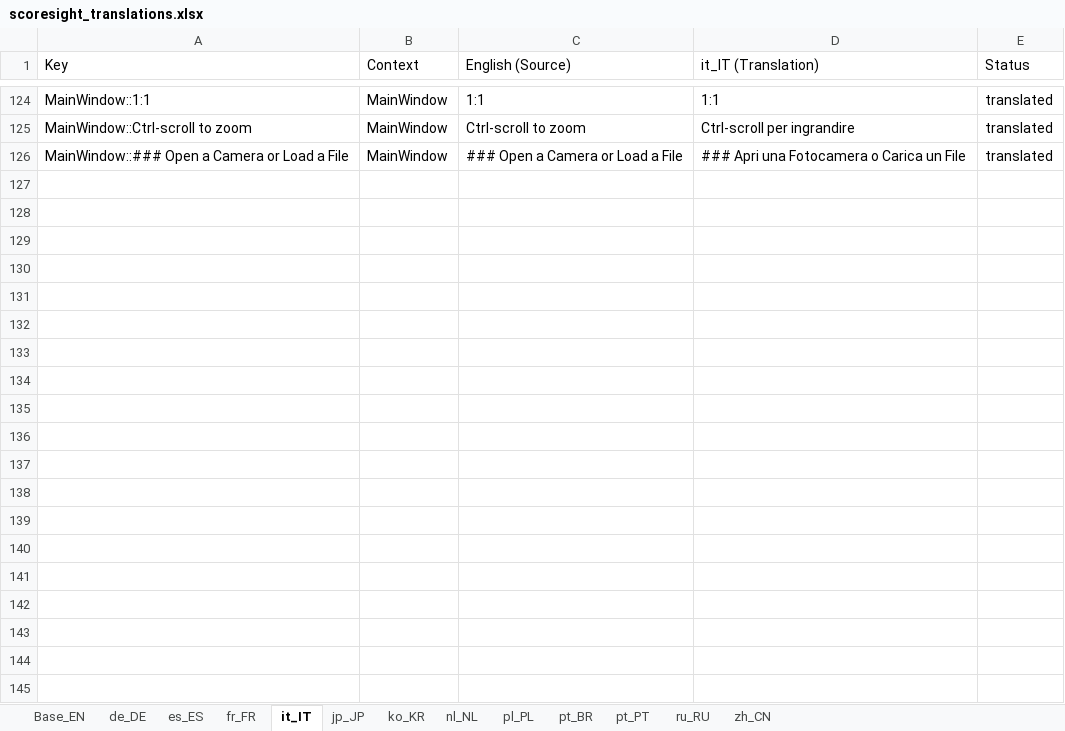
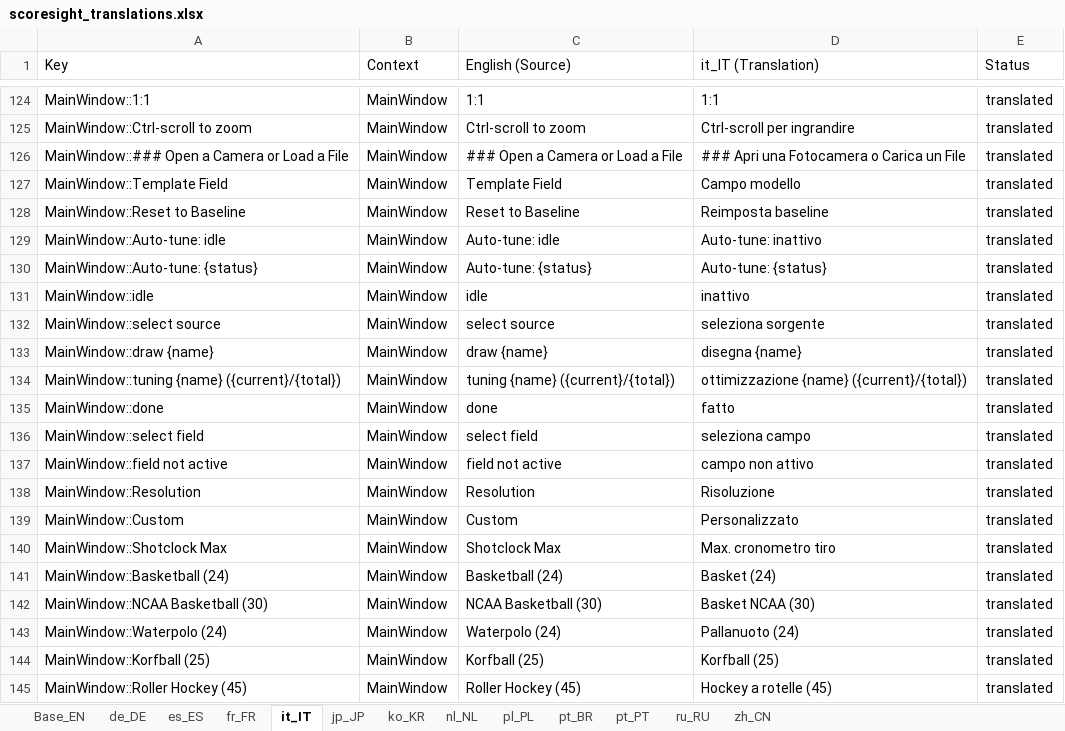
Before and after one commit to ArieR1963/scoresight, an Excel workbook: translations/scoresight_translations.xlsx, sheet it_IT, drawn as a sheet; only a part is shown, gaps mark what is left out; values as stored, in another font and other column widths than the file's, no borders; the diff covers the shown part only; the diff names each change by its address in the sheet, - before the commit and + after, or states it on an @@ line.

Commit message:
chore: snapshot current work before rc prep

```diff
--- a/translations/scoresight_translations.xlsx (sheet it_IT)
+++ b/translations/scoresight_translations.xlsx (sheet it_IT)
+row 127: MainWindow::Template Field | MainWindow | Template Field | Campo modello | translated
+row 128: MainWindow::Reset to Baseline | MainWindow | Reset to Baseline | Reimposta baseline | translated
+row 129: MainWindow::Auto-tune: idle | MainWindow | Auto-tune: idle | Auto-tune: inattivo | translated
+row 130: MainWindow::Auto-tune: {status} | MainWindow | Auto-tune: {status} | Auto-tune: {status} | translated
+row 131: MainWindow::idle | MainWindow | idle | inattivo | translated
+row 132: MainWindow::select source | MainWindow | select source | seleziona sorgente | translated
+row 133: MainWindow::draw {name} | MainWindow | draw {name} | disegna {name} | translated
+row 134: MainWindow::tuning {name} ({current}/{total}) | MainWindow | tuning {name} ({current}/{total}) | ottimizzazione {name} ({current}/{total}) | translated
+row 135: MainWindow::done | MainWindow | done | fatto | translated
+row 136: MainWindow::select field | MainWindow | select field | seleziona campo | translated
+row 137: MainWindow::field not active | MainWindow | field not active | campo non attivo | translated
+row 138: MainWindow::Resolution | MainWindow | Resolution | Risoluzione | translated
+row 139: MainWindow::Custom | MainWindow | Custom | Personalizzato | translated
+row 140: MainWindow::Shotclock Max | MainWindow | Shotclock Max | Max. cronometro tiro | translated
+row 141: MainWindow::Basketball (24) | MainWindow | Basketball (24) | Basket (24) | translated
+row 142: MainWindow::NCAA Basketball (30) | MainWindow | NCAA Basketball (30) | Basket NCAA (30) | translated
+row 143: MainWindow::Waterpolo (24) | MainWindow | Waterpolo (24) | Pallanuoto (24) | translated
+row 144: MainWindow::Korfball (25) | MainWindow | Korfball (25) | Korfball (25) | translated
+row 145: MainWindow::Roller Hockey (45) | MainWindow | Roller Hockey (45) | Hockey a rotelle (45) | translated
```
Also changed, not shown: 30 added rows and 2 edited cells elsewhere in this sheet, sheet jp_JP, sheet de_DE, sheet nl_NL, sheet pl_PL, sheet ko_KR, sheet pt_BR, 6 more sheets, 46 other files.
